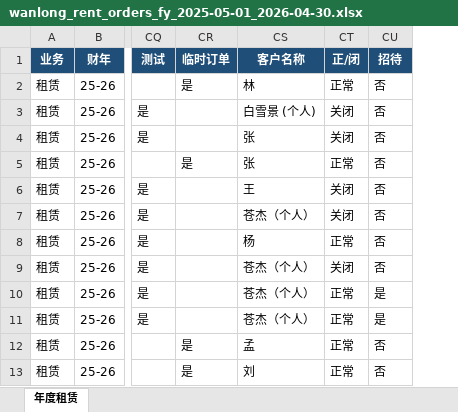
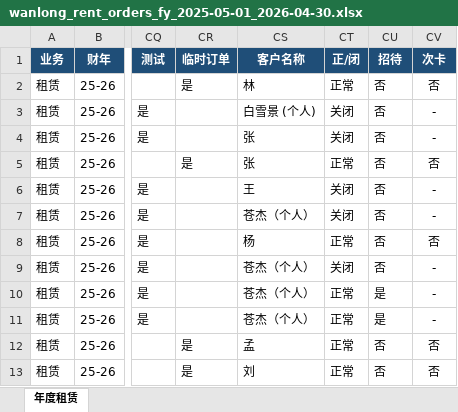
Before and after one commit to cangjie/snowmeet_ai_doc, an Excel workbook: wanlong_rent_orders_fy_2025-05-01_2026-04-30.xlsx, sheet 年度租赁, drawn as a sheet; only a part is shown, gaps mark what is left out; values as stored, in another font and other column widths than the file's, no borders; the diff names each change by its address in the sheet, - before the commit and + after, or states it on an @@ line.

```diff
--- a/wanlong_rent_orders_fy_2025-05-01_2026-04-30.xlsx (sheet 年度租赁)
+++ b/wanlong_rent_orders_fy_2025-05-01_2026-04-30.xlsx (sheet 年度租赁)
+column CV (次卡), rows 2-13: 否 | - | - | 否 | - | - | 否 | - | - | - | 否 | 否
```
Also changed, not shown: 3 other files.
